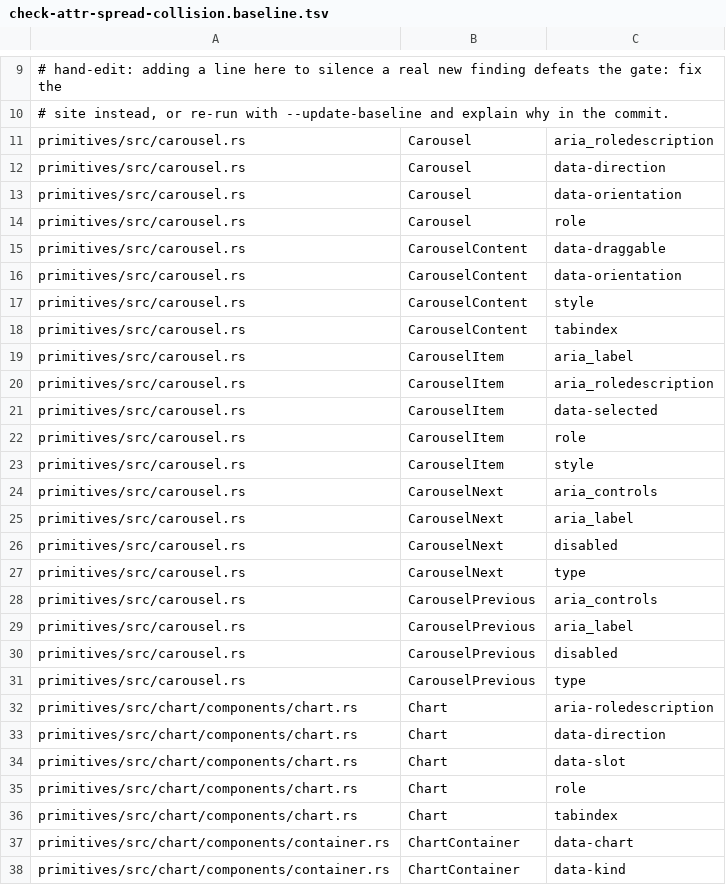
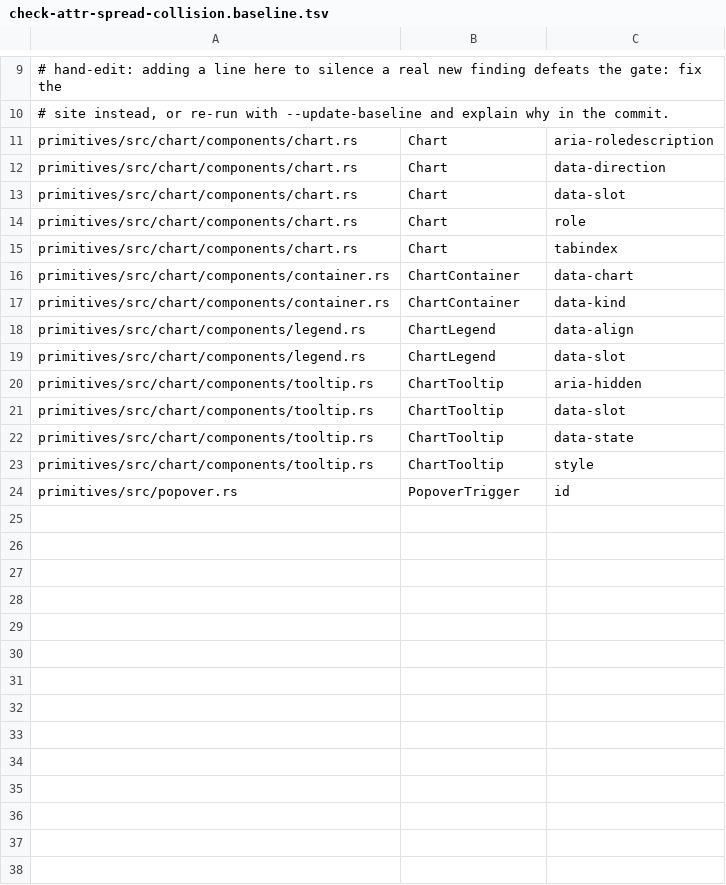
Before and after one commit to MentalGear/dioxus-components, a TSV file: scripts/check-attr-spread-collision.baseline.tsv, drawn as a sheet; only a part is shown, gaps mark what is left out; the shorter side is filled out with more unchanged rows.

```diff
--- a/scripts/check-attr-spread-collision.baseline.tsv
+++ b/scripts/check-attr-spread-collision.baseline.tsv
@@ -10,23 +10,2 @@
 # site instead, or re-run with --update-baseline and explain why in the commit.
-primitives/src/carousel.rs	Carousel	aria_roledescription
-primitives/src/carousel.rs	Carousel	data-direction
-primitives/src/carousel.rs	Carousel	data-orientation
-primitives/src/carousel.rs	Carousel	role
-primitives/src/carousel.rs	CarouselContent	data-draggable
-primitives/src/carousel.rs	CarouselContent	data-orientation
-primitives/src/carousel.rs	CarouselContent	style
-primitives/src/carousel.rs	CarouselContent	tabindex
-primitives/src/carousel.rs	CarouselItem	aria_label
-primitives/src/carousel.rs	CarouselItem	aria_roledescription
-primitives/src/carousel.rs	CarouselItem	data-selected
-primitives/src/carousel.rs	CarouselItem	role
-primitives/src/carousel.rs	CarouselItem	style
-primitives/src/carousel.rs	CarouselNext	aria_controls
-primitives/src/carousel.rs	CarouselNext	aria_label
-primitives/src/carousel.rs	CarouselNext	disabled
-primitives/src/carousel.rs	CarouselNext	type
-primitives/src/carousel.rs	CarouselPrevious	aria_controls
-primitives/src/carousel.rs	CarouselPrevious	aria_label
-primitives/src/carousel.rs	CarouselPrevious	disabled
-primitives/src/carousel.rs	CarouselPrevious	type
 primitives/src/chart/components/chart.rs	Chart	aria-roledescription
```
